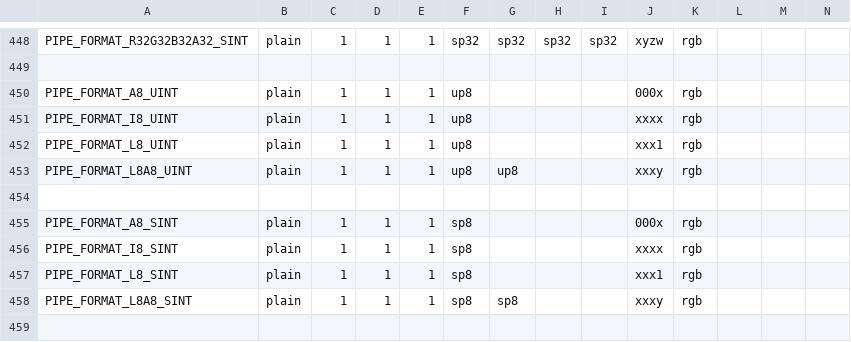
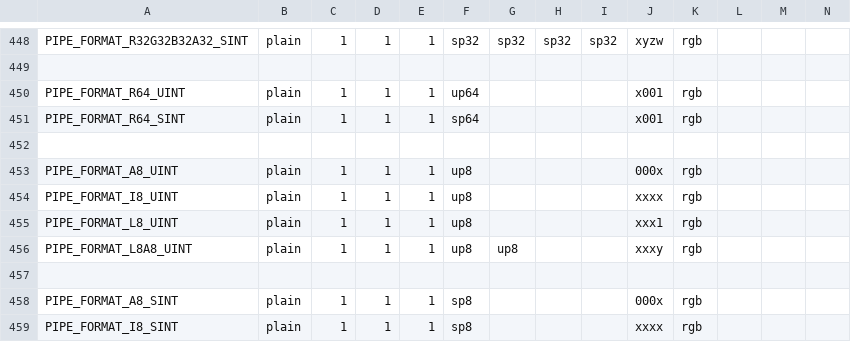
Before and after one commit to openharmony/third_party_mesa3d, a CSV file: src/util/format/u_format.csv, drawn as a sheet; only a part is shown, gaps mark what is left out; the shorter side is filled out with more unchanged rows; rows hold the shown columns only; the diff names each change by its address in the sheet, - before the commit and + after, or states it on an @@ line.

Commit message:
util,gallium: Add new 64-bit integer formats
Reviewed-by: Rhys Perry <pendingchaos02@gmail.com>
Part-of: <https://gitlab.freedesktop.org/mesa/mesa/-/merge_requests/7509>

```diff
--- a/src/util/format/u_format.csv
+++ b/src/util/format/u_format.csv
+row 450: PIPE_FORMAT_R64_UINT | plain | 1 | 1 | 1 | up64 |  |  |  | x001 | rgb
+row 451: PIPE_FORMAT_R64_SINT | plain | 1 | 1 | 1 | sp64 |  |  |  | x001 | rgb
+row 452: (empty)
```
Also changed, not shown: 1 other file.
